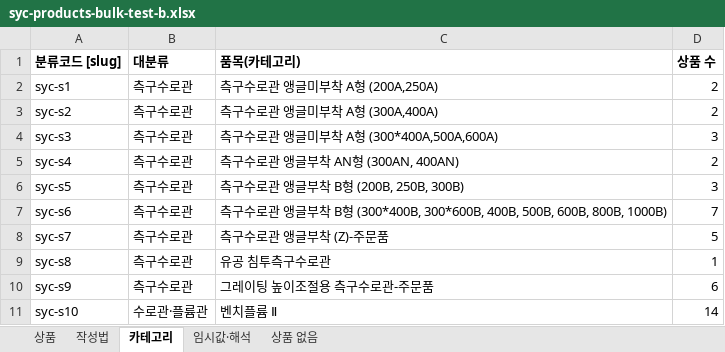
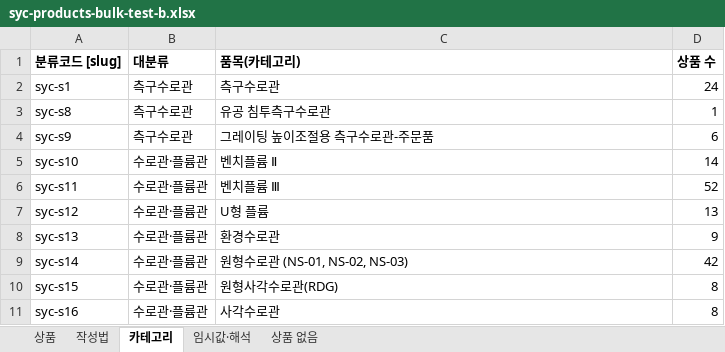
Before and after one commit to bmicns/tomokmall, an Excel workbook: data/syccrt/syc-products-bulk-test-b.xlsx, sheet 카테고리, drawn as a sheet; only a part is shown; the shorter side is filled out with more unchanged rows; values as stored, in another font and other column widths than the file's, no borders; the diff names each change by its address in the sheet, - before the commit and + after, or states it on an @@ line.

```diff
--- a/data/syccrt/syc-products-bulk-test-b.xlsx (sheet 카테고리)
+++ b/data/syccrt/syc-products-bulk-test-b.xlsx (sheet 카테고리)
-C2 (품목(카테고리)): 측구수로관 앵글미부착 A형 (200A,250A)
+C2 (품목(카테고리)): 측구수로관
-D2 (상품 수): 2
+D2 (상품 수): 24
-row 3: syc-s2 | 측구수로관 | 측구수로관 앵글미부착 A형 (300A,400A) | 2
-row 4: syc-s3 | 측구수로관 | 측구수로관 앵글미부착 A형 (300*400A,500A,600A) | 3
-row 5: syc-s4 | 측구수로관 | 측구수로관 앵글부착 AN형 (300AN, 400AN) | 2
-row 6: syc-s5 | 측구수로관 | 측구수로관 앵글부착 B형 (200B, 250B, 300B) | 3
-row 7: syc-s6 | 측구수로관 | 측구수로관 앵글부착 B형 (300*400B, 300*600B, 400B, 500B, 600B, 800B, 1000B) | 7
-row 8: syc-s7 | 측구수로관 | 측구수로관 앵글부착 (Z)-주문품 | 5
```
Also changed, not shown: sheet 상품, data/syccrt/syc-products-bulk-test.xlsx, 5 other files.
